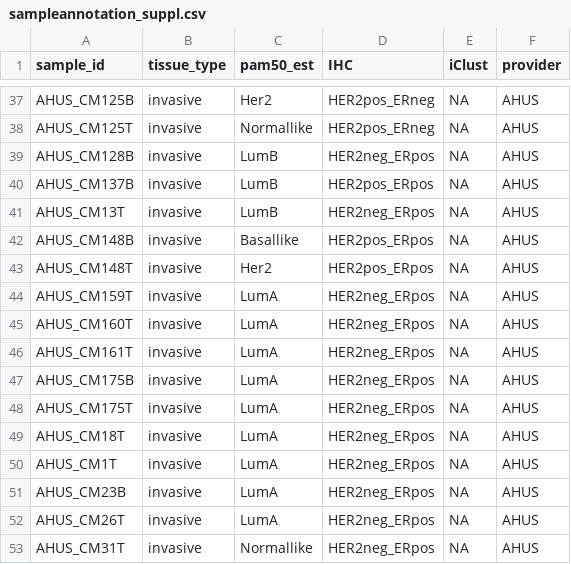
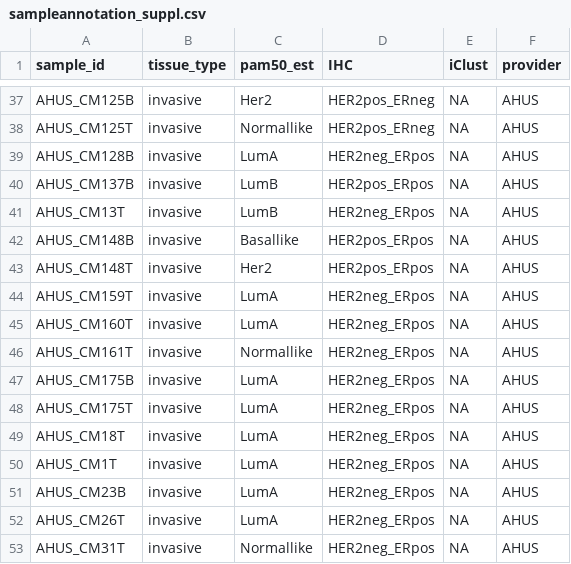
Before and after one commit to ous-uio-bioinfo-core/Eurocan_microRNA, a CSV file: output-analysis/used_in_article/additionalfile1/sampleannotation_suppl.csv, drawn as a sheet; only a part is shown, gaps mark what is left out.

```diff
--- a/output-analysis/used_in_article/additionalfile1/sampleannotation_suppl.csv
+++ b/output-analysis/used_in_article/additionalfile1/sampleannotation_suppl.csv
@@ -38,3 +38,3 @@
 "AHUS_CM125T","invasive","Normallike","HER2pos_ERneg",NA,"AHUS"
-"AHUS_CM128B","invasive","LumB","HER2neg_ERpos",NA,"AHUS"
+"AHUS_CM128B","invasive","LumA","HER2neg_ERpos",NA,"AHUS"
 "AHUS_CM137B","invasive","LumB","HER2pos_ERpos",NA,"AHUS"
@@ -45,3 +45,3 @@
 "AHUS_CM160T","invasive","LumA","HER2neg_ERpos",NA,"AHUS"
-"AHUS_CM161T","invasive","LumA","HER2neg_ERpos",NA,"AHUS"
+"AHUS_CM161T","invasive","Normallike","HER2neg_ERpos",NA,"AHUS"
 "AHUS_CM175B","invasive","LumA","HER2neg_ERpos",NA,"AHUS"
```
Also changed, not shown: output-analysis/div/signchangetab.csv, output-analysis/used_in_article/additionalfile1/consensuslists/consensusresults_pam50__Basallike-DCIS.csv, 29 other files.
